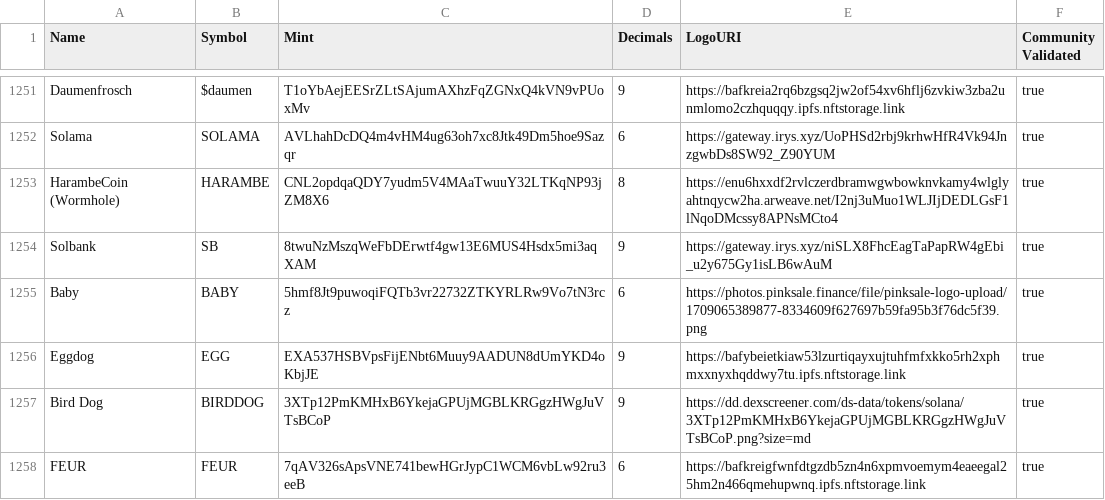
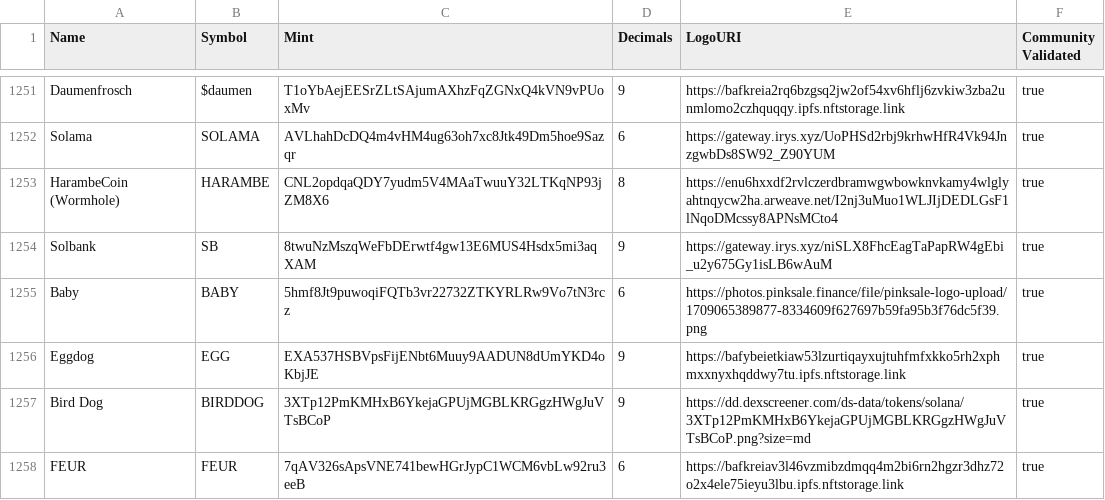
Before and after one commit to cryptostud0/token-list, a CSV file: validated-tokens.csv, drawn as a sheet; only a part is shown, gaps mark what is left out.

Commit message:
Validate FEUR

```diff
--- a/validated-tokens.csv
+++ b/validated-tokens.csv
@@ -1257,2 +1257,2 @@ Eggdog,EGG,EXA537HSBVpsFijENbt6Muuy9AADUN8dUmYKD4oKbjJE,9,https://bafybeietkiaw5
 Bird Dog,BIRDDOG,3XTp12PmKMHxB6YkejaGPUjMGBLKRGgzHWgJuVTsBCoP,9,https://dd.dexscreener.com/ds-data/tokens/solana/3XTp12PmKMHxB6YkejaGPUjMGBLKRGgzHWgJuVTsBCoP.png?size=md,true
-FEUR,FEUR,7qAV326sApsVNE741bewHGrJypC1WCM6vbLw92ru3eeB,6,https://bafkreigfwnfdtgzdb5zn4n6xpmvoemym4eaeegal25hm2n466qmehupwnq.ipfs.nftstorage.link,true
+FEUR,FEUR,7qAV326sApsVNE741bewHGrJypC1WCM6vbLw92ru3eeB,6,https://bafkreiav3l46vzmibzdmqq4m2bi6rn2hgzr3dhz72o2x4ele75ieyu3lbu.ipfs.nftstorage.link,true
```
